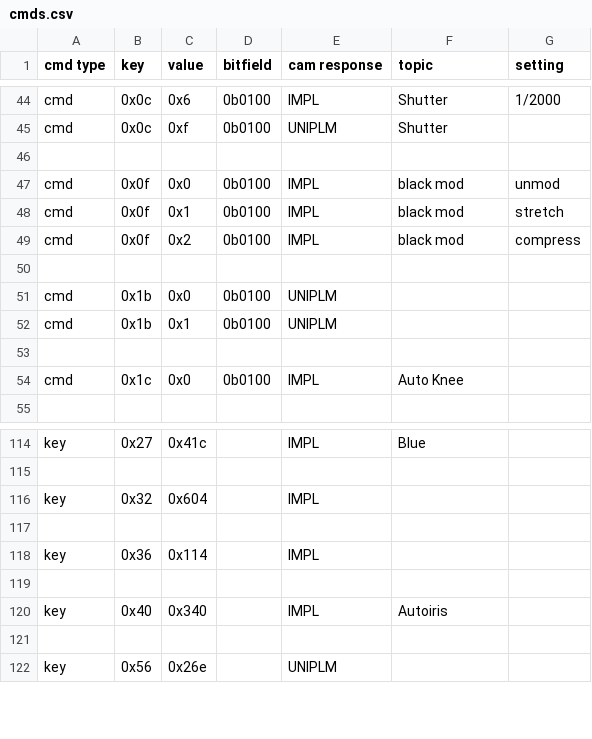
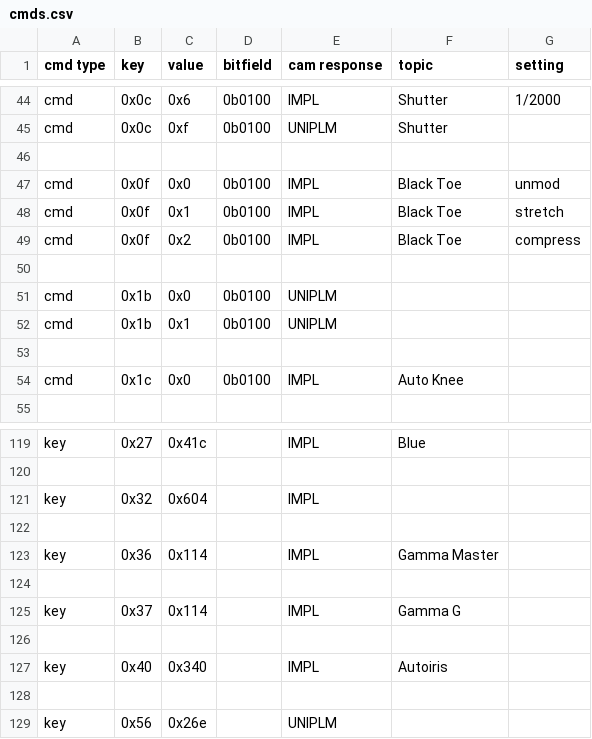
Before and after one commit to ags-tubs/jvc-remote, a CSV file: cmds.csv, drawn as a sheet; only a part is shown, gaps mark what is left out; the diff covers the shown part only.

```diff
--- a/cmds.csv
+++ b/cmds.csv
@@ -46,5 +46,5 @@ cmd,0x0c,0xf,0b0100,UNIPLM,Shutter,
 ,,,,,,
-cmd,0x0f,0x0,0b0100,IMPL,black mod,unmod
-cmd,0x0f,0x1,0b0100,IMPL,black mod,stretch
-cmd,0x0f,0x2,0b0100,IMPL,black mod,compress
+cmd,0x0f,0x0,0b0100,IMPL,Black Toe,unmod
+cmd,0x0f,0x1,0b0100,IMPL,Black Toe,stretch
+cmd,0x0f,0x2,0b0100,IMPL,Black Toe,compress
 ,,,,,,
@@ -117,3 +122,5 @@ key,0x32,0x604,,IMPL,,
 ,,,,,,
-key,0x36,0x114,,IMPL,,
+key,0x36,0x114,,IMPL,Gamma Master,
+,,,,,,
+key,0x37,0x114,,IMPL,Gamma G,
 ,,,,,,
```
Also changed, not shown: 8 added rows and 14 edited cells elsewhere in this file.
